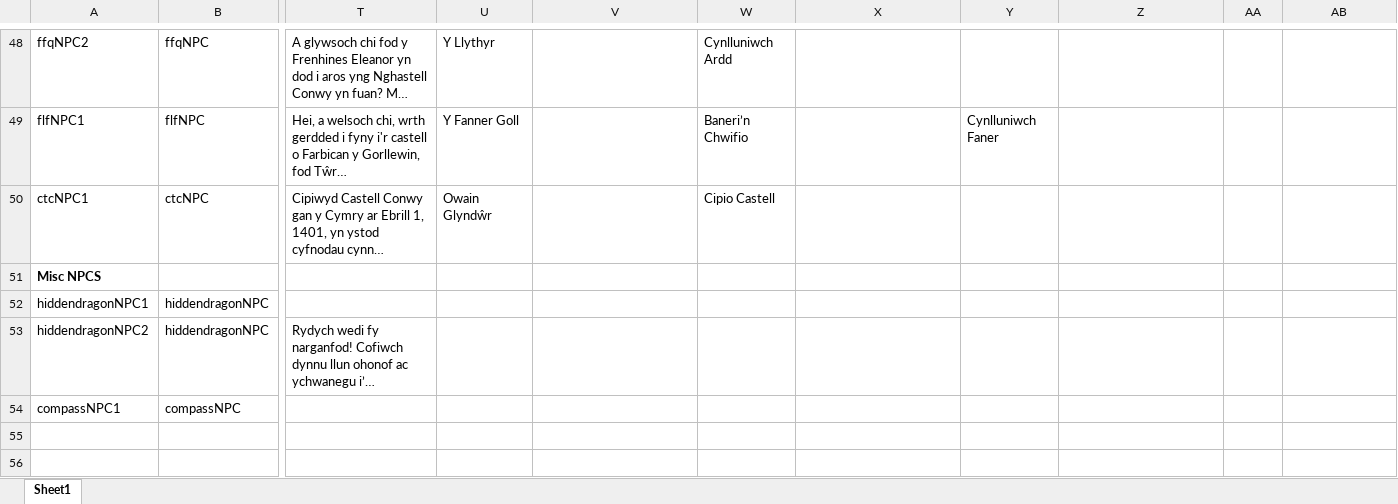
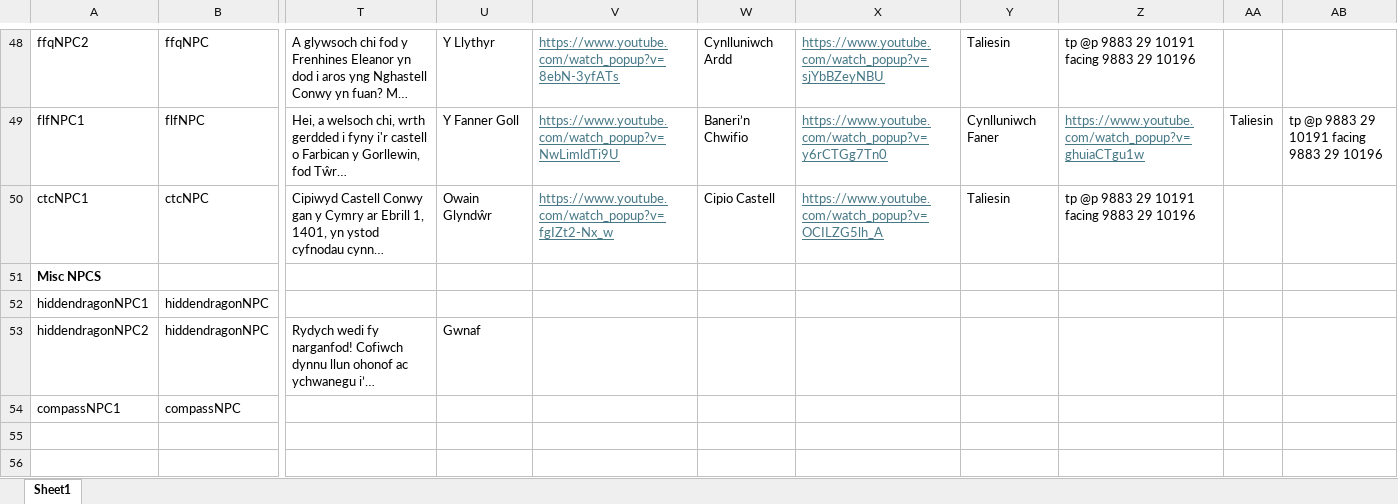
Before and after one commit to BlockBuilderJoe/Cadw-new, an Excel workbook: education/cadw_bp/dialogue/npc.xlsx, sheet Sheet1, drawn as a sheet; only a part is shown, gaps mark what is left out; long unchanged cells end in …; values as stored, in another font and other column widths than the file's, no borders; the diff covers the shown part only; the diff names each change by its address in the sheet, - before the commit and + after, or states it on an @@ line.

```diff
--- a/education/cadw_bp/dialogue/npc.xlsx (sheet Sheet1)
+++ b/education/cadw_bp/dialogue/npc.xlsx (sheet Sheet1)
-V48: (empty)
+V48: https://www.youtube.com/watch_popup?v=8ebN-3yfATs
-X48: (empty)
+X48: https://www.youtube.com/watch_popup?v=sjYbBZeyNBU
-Y48: (empty)
+Y48: Taliesin
-Z48: (empty)
+Z48: tp @p 9883 29 10191 facing 9883 29 10196
-V49: (empty)
+V49: https://www.youtube.com/watch_popup?v=NwLimldTi9U
-X49: (empty)
+X49: https://www.youtube.com/watch_popup?v=y6rCTGg7Tn0
-Z49: (empty)
+Z49: https://www.youtube.com/watch_popup?v=ghuiaCTgu1w
-AA49: (empty)
+AA49: Taliesin
-AB49: (empty)
+AB49: tp @p 9883 29 10191 facing 9883 29 10196
-V50: (empty)
+V50: https://www.youtube.com/watch_popup?v=fgIZt2-Nx_w
-X50: (empty)
+X50: https://www.youtube.com/watch_popup?v=OCILZG5lh_A
-Y50: (empty)
+Y50: Taliesin
-Z50: (empty)
+Z50: tp @p 9883 29 10191 facing 9883 29 10196
-U53: (empty)
+U53: Gwnaf
```
Also changed, not shown: 105 edited cells and cell formats elsewhere in this sheet.
